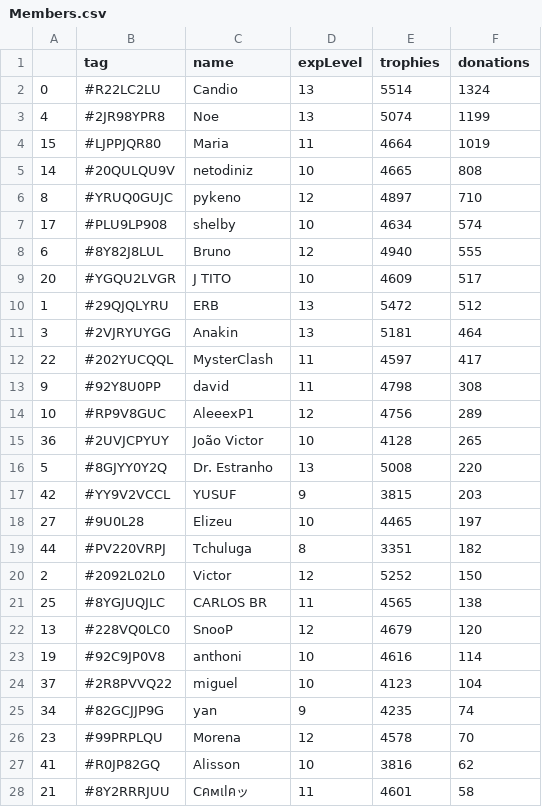
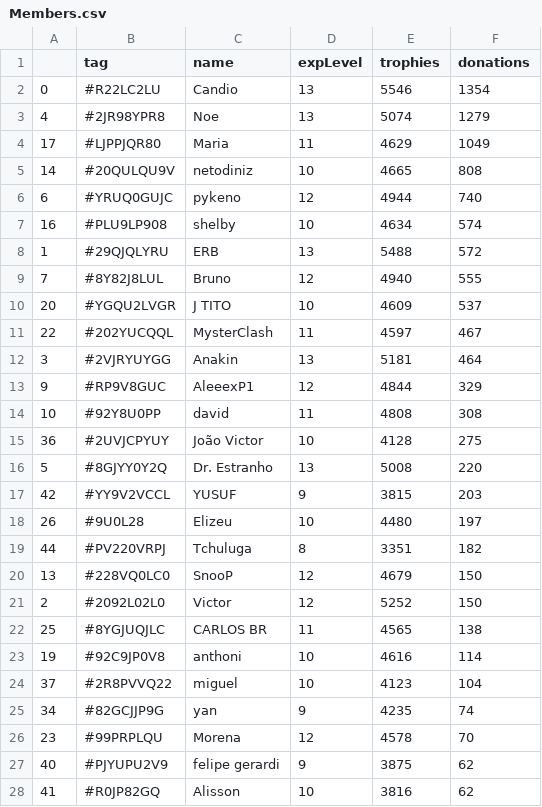
Before and after one commit to Brunopbb/APIClashRoyale, a CSV file: Members.csv, drawn as a sheet; only a part is shown; the shorter side is filled out with more unchanged rows; the diff covers the shown part only.

Commit message:
Atualização

```diff
--- a/Members.csv
+++ b/Members.csv
@@ -1,23 +1,23 @@
 ,tag,name,expLevel,trophies,donations
-0,#R22LC2LU,Candio,13,5514,1324
-4,#2JR98YPR8,Noe,13,5074,1199
-15,#LJPPJQR80,Maria,11,4664,1019
+0,#R22LC2LU,Candio,13,5546,1354
+4,#2JR98YPR8,Noe,13,5074,1279
+17,#LJPPJQR80,Maria,11,4629,1049
 14,#20QULQU9V,netodiniz,10,4665,808
-8,#YRUQ0GUJC,pykeno,12,4897,710
-17,#PLU9LP908,shelby,10,4634,574
-6,#8Y82J8LUL,Bruno,12,4940,555
-20,#YGQU2LVGR,J TITO,10,4609,517
-1,#29QJQLYRU,ERB,13,5472,512
+6,#YRUQ0GUJC,pykeno,12,4944,740
+16,#PLU9LP908,shelby,10,4634,574
+1,#29QJQLYRU,ERB,13,5488,572
+7,#8Y82J8LUL,Bruno,12,4940,555
+20,#YGQU2LVGR,J TITO,10,4609,537
+22,#202YUCQQL,MysterClash,11,4597,467
 3,#2VJRYUYGG,Anakin,13,5181,464
-22,#202YUCQQL,MysterClash,11,4597,417
-9,#92Y8U0PP,david,11,4798,308
-10,#RP9V8GUC,AleeexP1,12,4756,289
-36,#2UVJCPYUY,João Victor,10,4128,265
+9,#RP9V8GUC,AleeexP1,12,4844,329
+10,#92Y8U0PP,david,11,4808,308
+36,#2UVJCPYUY,João Victor,10,4128,275
 5,#8GJYY0Y2Q,Dr. Estranho,13,5008,220
 42,#YY9V2VCCL,YUSUF,9,3815,203
-27,#9U0L28,Elizeu,10,4465,197
+26,#9U0L28,Elizeu,10,4480,197
 44,#PV220VRPJ,Tchuluga,8,3351,182
+13,#228VQ0LC0,SnooP,12,4679,150
 2,#2092L02L0,Victor,12,5252,150
 25,#8YGJUQJLC,CARLOS BR,11,4565,138
-13,#228VQ0LC0,SnooP,12,4679,120
 19,#92C9JP0V8,anthoni,10,4616,114
@@ -26,2 +26,3 @@
 23,#99PRPLQU,Morena,12,4578,70
+40,#PJYUPU2V9,felipe gerardi,9,3875,62
 41,#R0JP82GQ,Alisson,10,3816,62
```
Also changed, not shown: 2 added rows, 3 removed rows and 3 edited cells elsewhere in this file.
